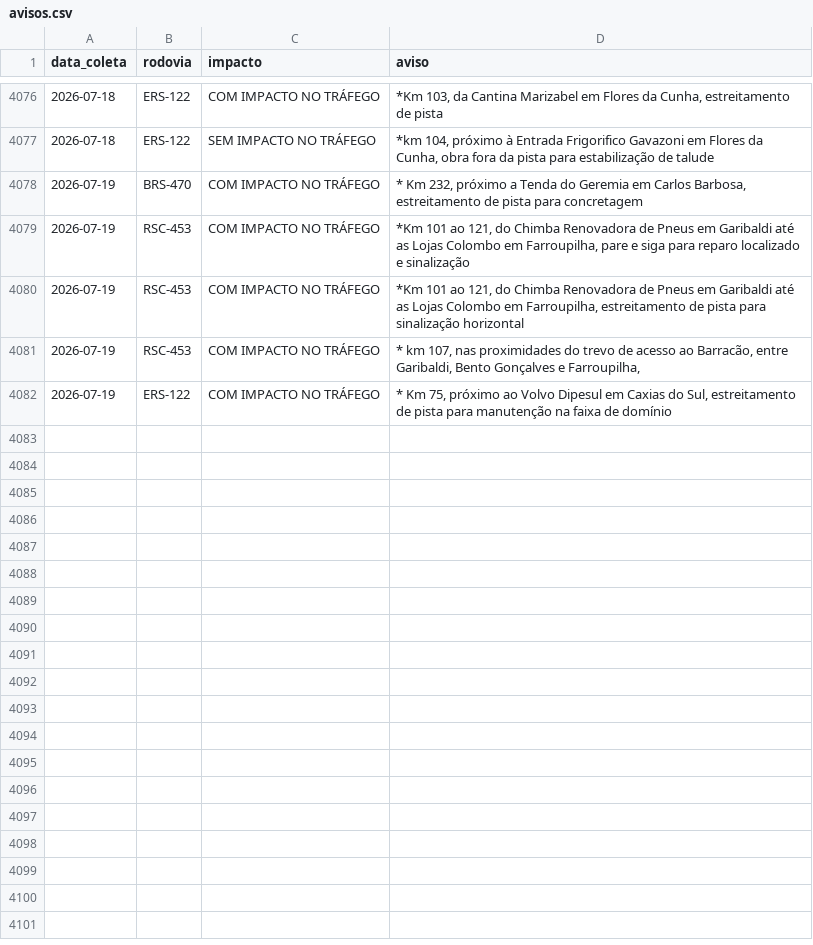
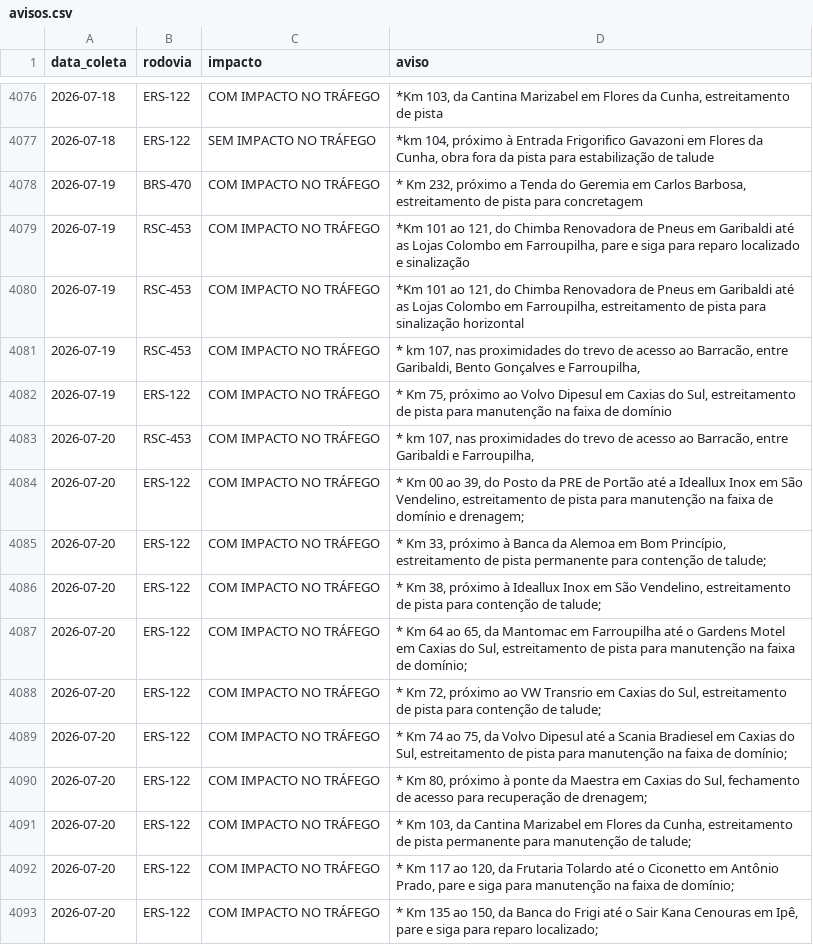
Before and after one commit to gabriel-englert/csg, a CSV file: data/avisos.csv, drawn as a sheet; only a part is shown, gaps mark what is left out; the diff names each change by its address in the sheet, - before the commit and + after, or states it on an @@ line.

```diff
--- a/data/avisos.csv
+++ b/data/avisos.csv
+row 4083: 2026-07-20 | RSC-453 | COM IMPACTO NO TRÁFEGO | * km 107, nas proximidades do trevo de acesso ao Barracão, entre Garibaldi e Farroupilha,
+row 4084: 2026-07-20 | ERS-122 | COM IMPACTO NO TRÁFEGO | * Km 00 ao 39, do Posto da PRE de Portão até a Ideallux Inox em São Vendelino, estreitamento de pista para manutenção na faixa de domínio e drenagem;
+row 4085: 2026-07-20 | ERS-122 | COM IMPACTO NO TRÁFEGO | * Km 33, próximo à Banca da Alemoa em Bom Princípio, estreitamento de pista permanente para contenção de talude;
+row 4086: 2026-07-20 | ERS-122 | COM IMPACTO NO TRÁFEGO | * Km 38, próximo à Ideallux Inox em São Vendelino, estreitamento de pista para contenção de talude;
+row 4087: 2026-07-20 | ERS-122 | COM IMPACTO NO TRÁFEGO | * Km 64 ao 65, da Mantomac em Farroupilha até o Gardens Motel em Caxias do Sul, estreitamento de pista para manutenção na faixa de domínio;
+row 4088: 2026-07-20 | ERS-122 | COM IMPACTO NO TRÁFEGO | * Km 72, próximo ao VW Transrio em Caxias do Sul, estreitamento de pista para contenção de talude;
+row 4089: 2026-07-20 | ERS-122 | COM IMPACTO NO TRÁFEGO | * Km 74 ao 75, da Volvo Dipesul até a Scania Bradiesel em Caxias do Sul, estreitamento de pista para manutenção na faixa de domínio;
+row 4090: 2026-07-20 | ERS-122 | COM IMPACTO NO TRÁFEGO | * Km 80, próximo à ponte da Maestra em Caxias do Sul, fechamento de acesso para recuperação de drenagem;
+row 4091: 2026-07-20 | ERS-122 | COM IMPACTO NO TRÁFEGO | * Km 103, da Cantina Marizabel em Flores da Cunha, estreitamento de pista permanente para manutenção de talude;
+row 4092: 2026-07-20 | ERS-122 | COM IMPACTO NO TRÁFEGO | * Km 117 ao 120, da Frutaria Tolardo até o Ciconetto em Antônio Prado, pare e siga para manutenção na faixa de domínio;
+row 4093: 2026-07-20 | ERS-122 | COM IMPACTO NO TRÁFEGO | * Km 135 ao 150, da Banca do Frigi até o Sair Kana Cenouras em Ipê, pare e siga para reparo localizado;
```
